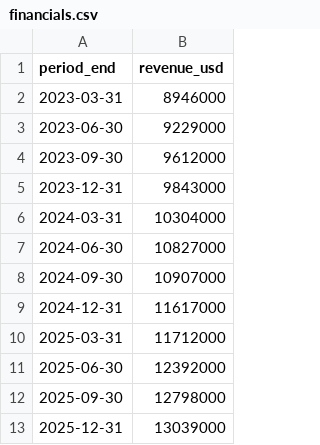
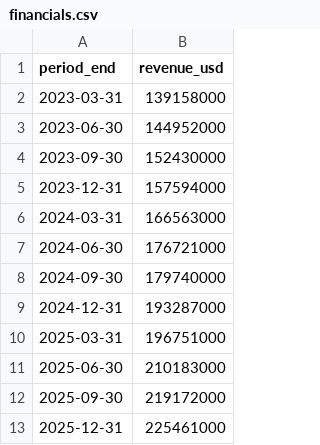
Before and after one commit to skrodzkai/agentic-peopleos, a CSV file: foundation/data/acme/financials.csv, drawn as a sheet.

```diff
--- a/foundation/data/acme/financials.csv
+++ b/foundation/data/acme/financials.csv
@@ -1,13 +1,13 @@
 period_end,revenue_usd
-2023-03-31,8946000
-2023-06-30,9229000
-2023-09-30,9612000
-2023-12-31,9843000
-2024-03-31,10304000
-2024-06-30,10827000
-2024-09-30,10907000
-2024-12-31,11617000
-2025-03-31,11712000
-2025-06-30,12392000
-2025-09-30,12798000
-2025-12-31,13039000
+2023-03-31,139158000
+2023-06-30,144952000
+2023-09-30,152430000
+2023-12-31,157594000
+2024-03-31,166563000
+2024-06-30,176721000
+2024-09-30,179740000
+2024-12-31,193287000
+2025-03-31,196751000
+2025-06-30,210183000
+2025-09-30,219172000
+2025-12-31,225461000
```
Also changed, not shown: foundation/data/acme/exec_pay_tsr.csv, foundation/data/acme/peer_universe.csv, 34 other files.
